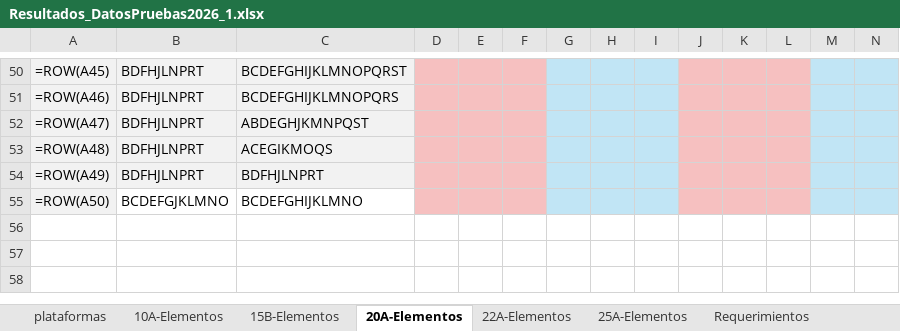
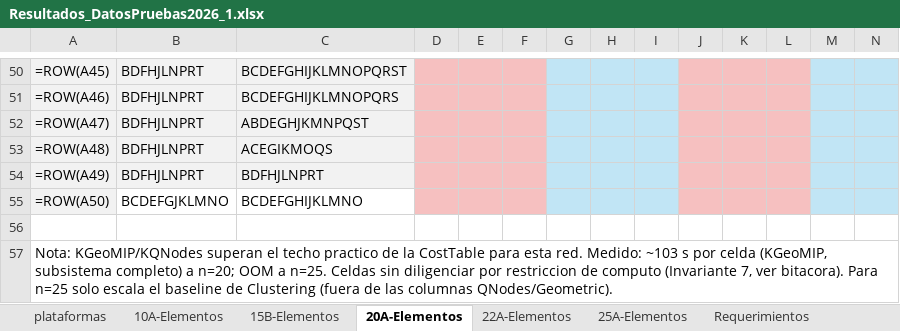
Before and after one commit to Molton321/KQGMIP, an Excel workbook: data/results/Resultados_DatosPruebas2026_1.xlsx, sheet 20A-Elementos, drawn as a sheet; only a part is shown, gaps mark what is left out; values as stored, in another font and other column widths than the file's, no borders; formulas without a stored value are shown as written; rows hold the shown columns only; the diff names each change by its address in the sheet, - before the commit and + after, or states it on an @@ line.

```diff
--- a/data/results/Resultados_DatosPruebas2026_1.xlsx (sheet 20A-Elementos)
+++ b/data/results/Resultados_DatosPruebas2026_1.xlsx (sheet 20A-Elementos)
+row 56: (empty)
+row 57: Nota: KGeoMIP/KQNodes superan el techo practico de la CostTable para esta red. Medido: ~103 s por celda (KGeoMIP, subsistema completo) a n=20; OOM a n=25. Celdas sin diligenciar por restriccion de computo (Invariante 7, ver bitacora). Para n=25 solo escala el baseline de Clustering (fuera de las columnas QNodes/Geometric).
```
Also changed, not shown: sheet 22A-Elementos, sheet 25A-Elementos, 2 other files.
